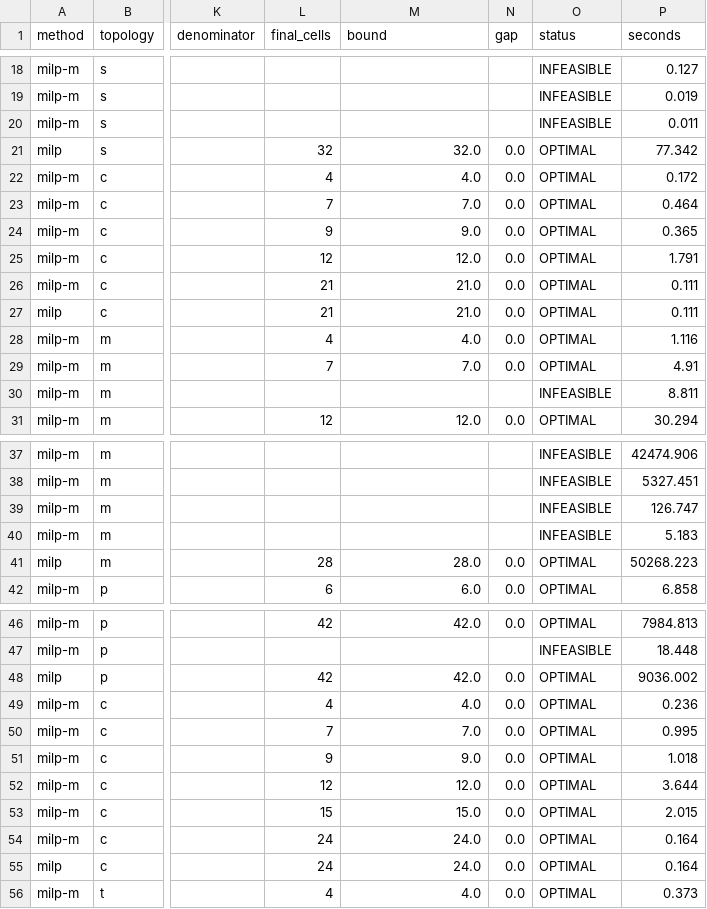
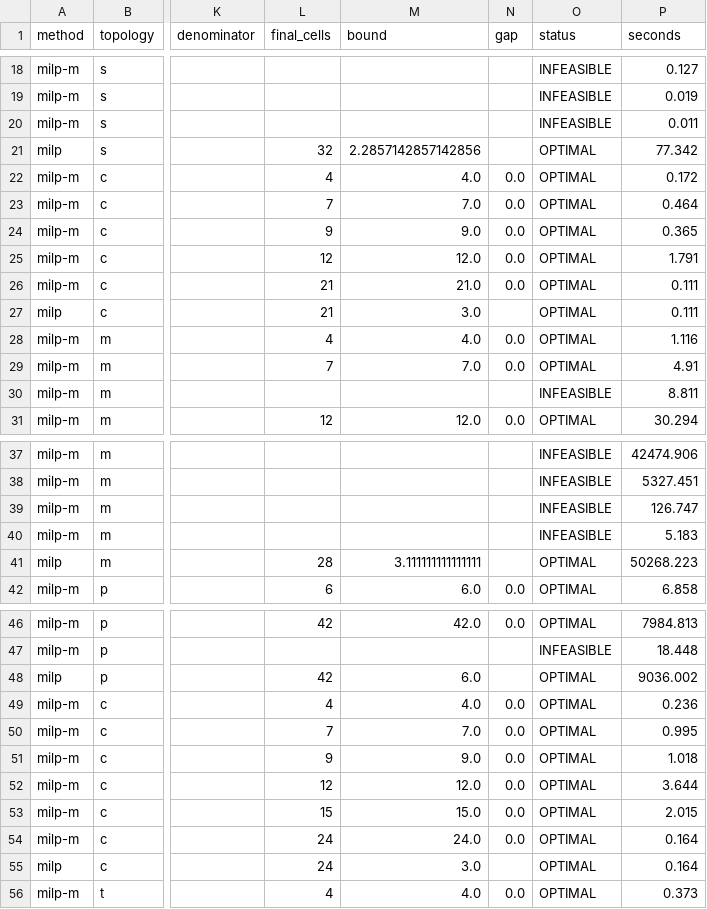
Before and after one commit to AmbrogioMB/game-of-life-opt, a CSV file: data/milp_n78.csv, drawn as a sheet; only a part is shown, gaps mark what is left out; the diff covers the shown part only; the diff names each change by its address in the sheet, - before the commit and + after, or states it on an @@ line.

```diff
--- a/data/milp_n78.csv
+++ b/data/milp_n78.csv
-M21 (bound): 32.0
+M21 (bound): 2.2857142857142856
-N21 (gap): 0.0
+N21 (gap): (empty)
-M27 (bound): 21.0
+M27 (bound): 3.0
-N27 (gap): 0.0
+N27 (gap): (empty)
-M41 (bound): 28.0
+M41 (bound): 3.111111111111111
-N41 (gap): 0.0
+N41 (gap): (empty)
-M48 (bound): 42.0
+M48 (bound): 6.0
-N48 (gap): 0.0
+N48 (gap): (empty)
-M55 (bound): 24.0
+M55 (bound): 3.0
-N55 (gap): 0.0
+N55 (gap): (empty)
```
Also changed, not shown: 22 edited cells elsewhere in this file, data/brute_n6.csv, data/cpsat_table.csv, 18 other files.
